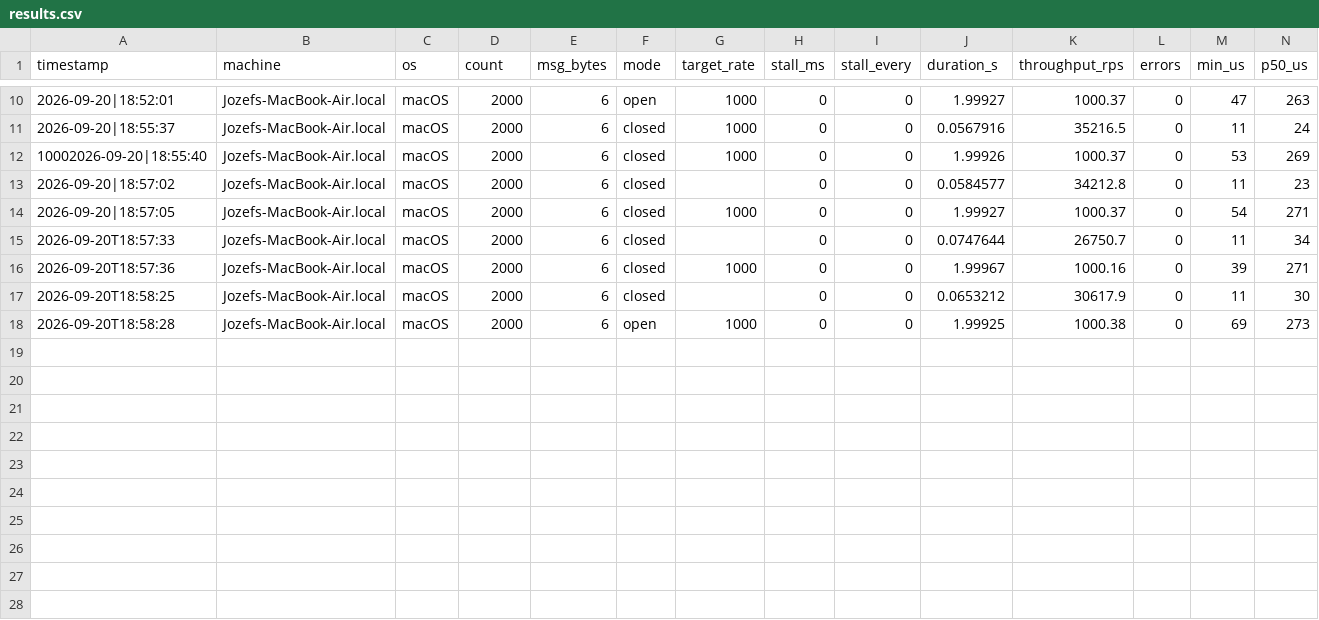
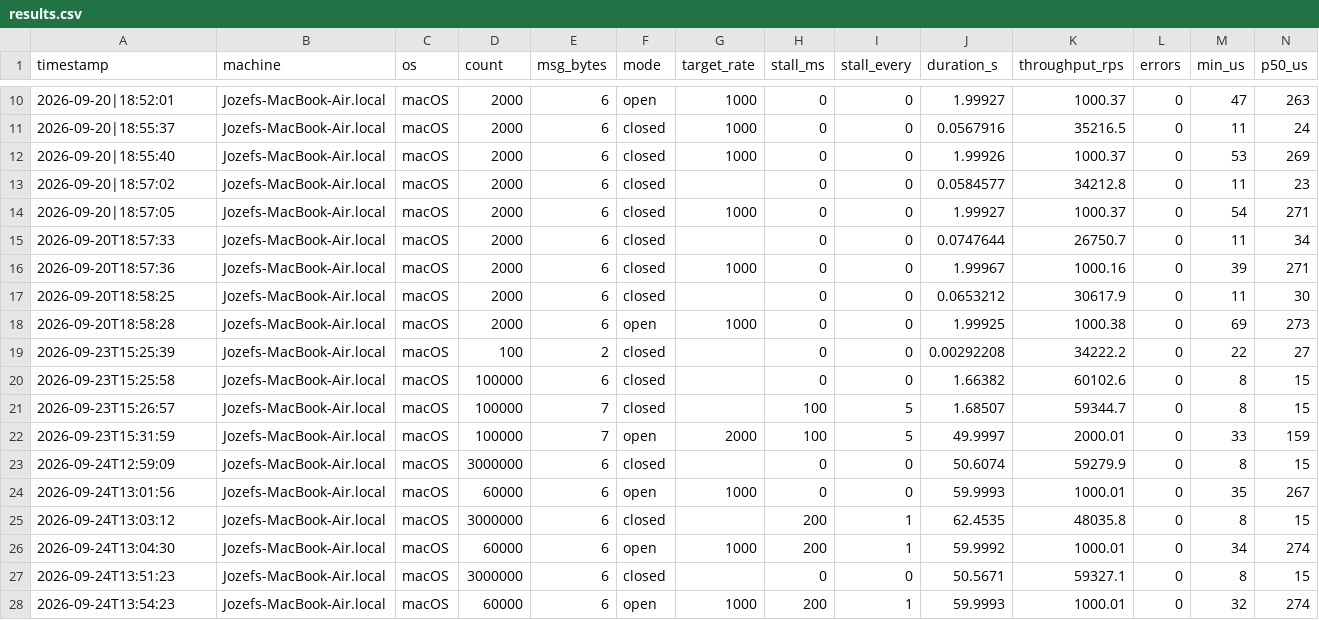
Before and after one commit to JozefSkibinski/openloop-bench, a CSV file: src/results/results.csv, drawn as a sheet; only a part is shown, gaps mark what is left out; rows hold the shown columns only; the diff names each change by its address in the sheet, - before the commit and + after, or states it on an @@ line.

```diff
--- a/src/results/results.csv
+++ b/src/results/results.csv
-A12 (timestamp): 10002026-09-20|18:55:40
+A12 (timestamp): 2026-09-20|18:55:40
+row 19: 2026-09-23T15:25:39 | Jozefs-MacBook-Air.local | macOS | 100 | 2 | closed |  | 0 | 0 | 0.00292208 | 34222.2 | 0 | 22 | 27
+row 20: 2026-09-23T15:25:58 | Jozefs-MacBook-Air.local | macOS | 100000 | 6 | closed |  | 0 | 0 | 1.66382 | 60102.6 | 0 | 8 | 15
+row 21: 2026-09-23T15:26:57 | Jozefs-MacBook-Air.local | macOS | 100000 | 7 | closed |  | 100 | 5 | 1.68507 | 59344.7 | 0 | 8 | 15
+row 22: 2026-09-23T15:31:59 | Jozefs-MacBook-Air.local | macOS | 100000 | 7 | open | 2000 | 100 | 5 | 49.9997 | 2000.01 | 0 | 33 | 159
+row 23: 2026-09-24T12:59:09 | Jozefs-MacBook-Air.local | macOS | 3000000 | 6 | closed |  | 0 | 0 | 50.6074 | 59279.9 | 0 | 8 | 15
+row 24: 2026-09-24T13:01:56 | Jozefs-MacBook-Air.local | macOS | 60000 | 6 | open | 1000 | 0 | 0 | 59.9993 | 1000.01 | 0 | 35 | 267
+row 25: 2026-09-24T13:03:12 | Jozefs-MacBook-Air.local | macOS | 3000000 | 6 | closed |  | 200 | 1 | 62.4535 | 48035.8 | 0 | 8 | 15
+row 26: 2026-09-24T13:04:30 | Jozefs-MacBook-Air.local | macOS | 60000 | 6 | open | 1000 | 200 | 1 | 59.9992 | 1000.01 | 0 | 34 | 274
+row 27: 2026-09-24T13:51:23 | Jozefs-MacBook-Air.local | macOS | 3000000 | 6 | closed |  | 0 | 0 | 50.5671 | 59327.1 | 0 | 8 | 15
+row 28: 2026-09-24T13:54:23 | Jozefs-MacBook-Air.local | macOS | 60000 | 6 | open | 1000 | 200 | 1 | 59.9993 | 1000.01 | 0 | 32 | 274
```
Also changed, not shown: 2 other files.
